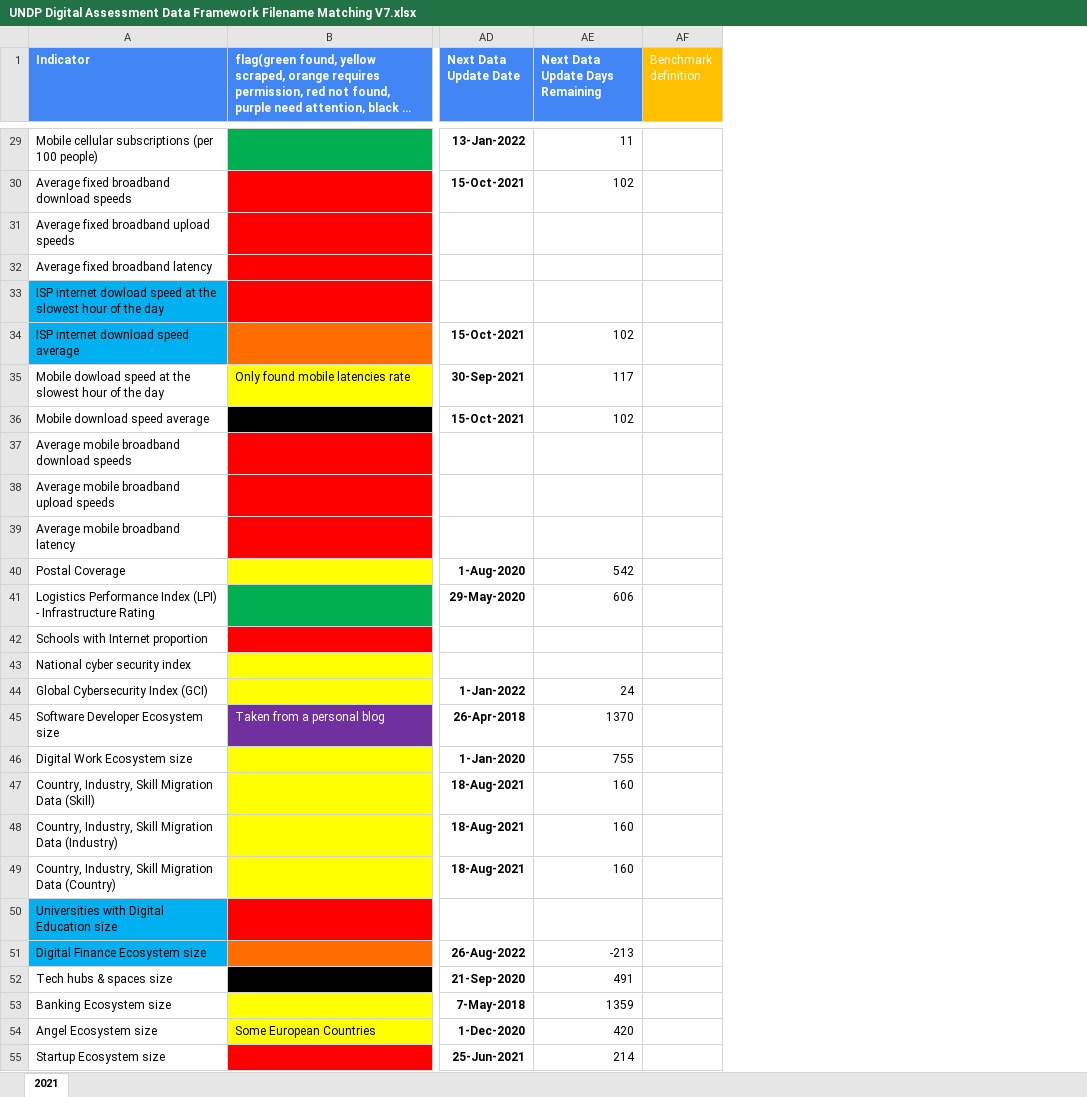
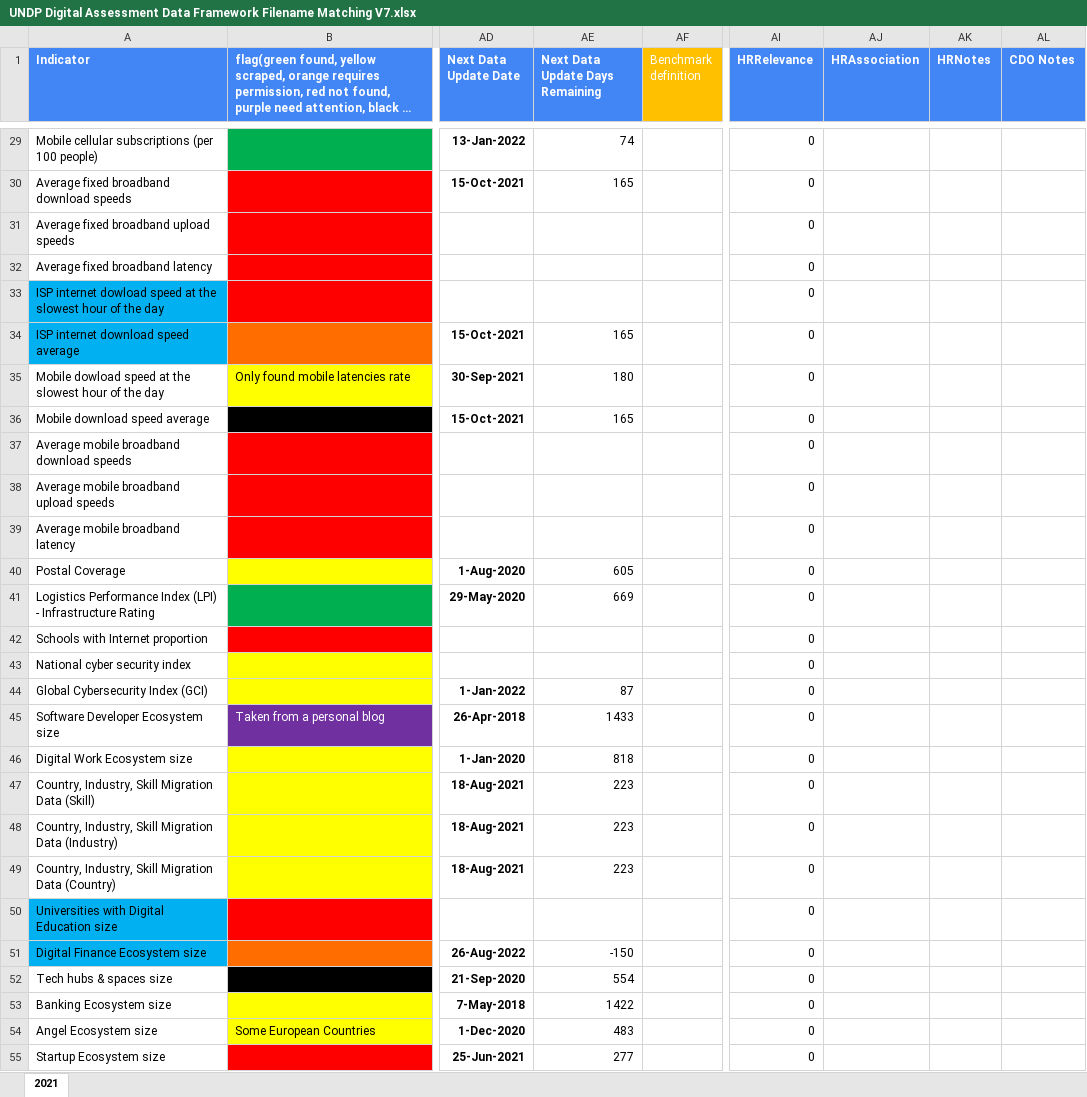
Before and after one commit to undp/digital-development-compass, an Excel workbook: UNDP Digital Assessment Data Framework Filename Matching V7.xlsx, sheet 2021, drawn as a sheet; only a part is shown, gaps mark what is left out; long unchanged cells end in …; values as stored, in another font and other column widths than the file's, no borders; charts and pictures and conditional formats not drawn; the diff covers the shown part only; the diff names each change by its address in the sheet, - before the commit and + after, or states it on an @@ line.

Commit message:
Update UNDP Digital Assessment Data Framework Filename Matching V7.xlsx
Added human rights section

```diff
--- a/UNDP Digital Assessment Data Framework Filename Matching V7.xlsx (sheet 2021)
+++ b/UNDP Digital Assessment Data Framework Filename Matching V7.xlsx (sheet 2021)
+column AI (HRRelevance), rows 29-55: all 0
+column AJ (HRAssociation), empty
+column AK (HRNotes), empty
+column AL (CDO Notes), empty
-AE29 (Next Data Update Days Remaining): 11
+AE29 (Next Data Update Days Remaining): 74
-AE30 (Next Data Update Days Remaining): 102
+AE30 (Next Data Update Days Remaining): 165
-AE34 (Next Data Update Days Remaining): 102
+AE34 (Next Data Update Days Remaining): 165
-AE35 (Next Data Update Days Remaining): 117
+AE35 (Next Data Update Days Remaining): 180
-AE36 (Next Data Update Days Remaining): 102
+AE36 (Next Data Update Days Remaining): 165
-AE40 (Next Data Update Days Remaining): 542
+AE40 (Next Data Update Days Remaining): 605
-AE41 (Next Data Update Days Remaining): 606
+AE41 (Next Data Update Days Remaining): 669
-AE44 (Next Data Update Days Remaining): 24
+AE44 (Next Data Update Days Remaining): 87
-AE45 (Next Data Update Days Remaining): 1370
+AE45 (Next Data Update Days Remaining): 1433
-AE46 (Next Data Update Days Remaining): 755
+AE46 (Next Data Update Days Remaining): 818
-AE47:AE49 (Next Data Update Days Remaining): 160
+AE47:AE49 (Next Data Update Days Remaining): 223
-AE51 (Next Data Update Days Remaining): -213
+AE51 (Next Data Update Days Remaining): -150
-AE52 (Next Data Update Days Remaining): 491
+AE52 (Next Data Update Days Remaining): 554
-AE53 (Next Data Update Days Remaining): 1359
+AE53 (Next Data Update Days Remaining): 1422
-AE54 (Next Data Update Days Remaining): 420
+AE54 (Next Data Update Days Remaining): 483
-AE55 (Next Data Update Days Remaining): 214
+AE55 (Next Data Update Days Remaining): 277
```
Also changed, not shown: 3 added rows and 118 edited cells elsewhere in this sheet, formulas that keep their value, charts or pictures.
